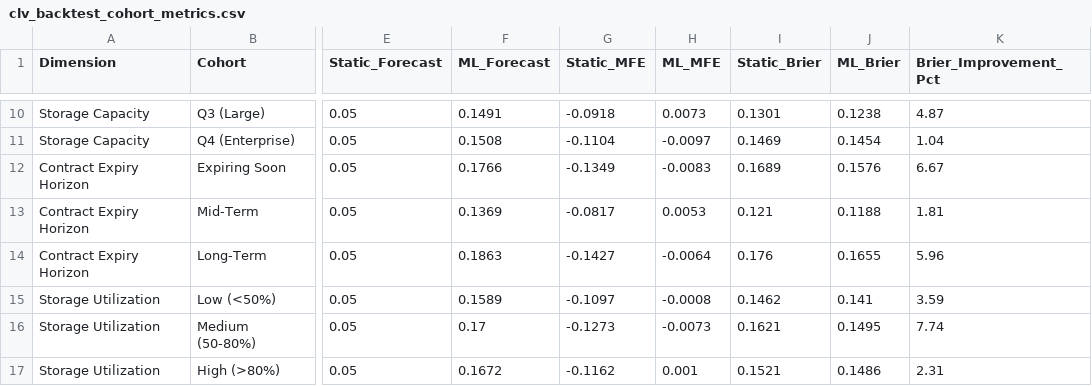
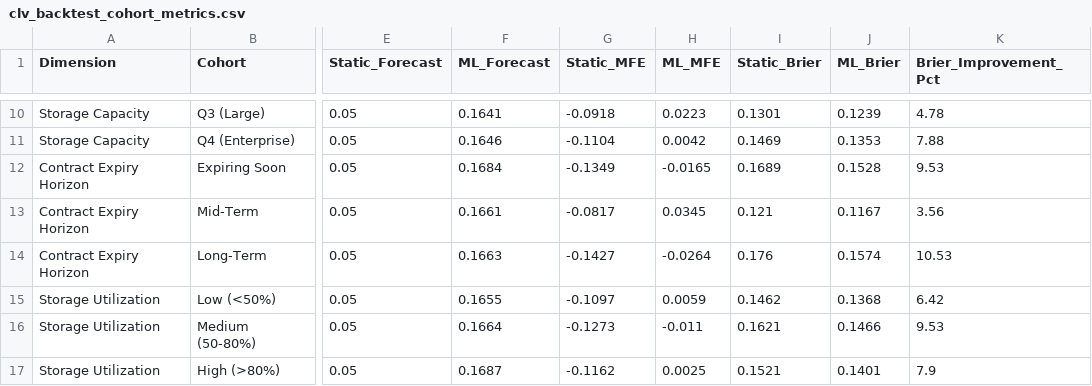
Before and after one commit to Pardhivhub/storage-clv-predictive-analytics, a CSV file: reports/clv_backtest_cohort_metrics.csv, drawn as a sheet; only a part is shown, gaps mark what is left out; the diff covers the shown part only; the diff names each change by its address in the sheet, - before the commit and + after, or states it on an @@ line.

```diff
--- a/reports/clv_backtest_cohort_metrics.csv
+++ b/reports/clv_backtest_cohort_metrics.csv
-F10 (ML_Forecast): 0.1491
+F10 (ML_Forecast): 0.1641
-H10 (ML_MFE): 0.0073
+H10 (ML_MFE): 0.0223
-J10 (ML_Brier): 0.1238
+J10 (ML_Brier): 0.1239
-K10 (Brier_Improvement_Pct): 4.87
+K10 (Brier_Improvement_Pct): 4.78
-F11 (ML_Forecast): 0.1508
+F11 (ML_Forecast): 0.1646
-H11 (ML_MFE): -0.0097
+H11 (ML_MFE): 0.0042
-J11 (ML_Brier): 0.1454
+J11 (ML_Brier): 0.1353
-K11 (Brier_Improvement_Pct): 1.04
+K11 (Brier_Improvement_Pct): 7.88
-F12 (ML_Forecast): 0.1766
+F12 (ML_Forecast): 0.1684
-H12 (ML_MFE): -0.0083
+H12 (ML_MFE): -0.0165
-J12 (ML_Brier): 0.1576
+J12 (ML_Brier): 0.1528
-K12 (Brier_Improvement_Pct): 6.67
+K12 (Brier_Improvement_Pct): 9.53
-F13 (ML_Forecast): 0.1369
+F13 (ML_Forecast): 0.1661
-H13 (ML_MFE): 0.0053
+H13 (ML_MFE): 0.0345
-J13 (ML_Brier): 0.1188
+J13 (ML_Brier): 0.1167
-K13 (Brier_Improvement_Pct): 1.81
+K13 (Brier_Improvement_Pct): 3.56
-F14 (ML_Forecast): 0.1863
+F14 (ML_Forecast): 0.1663
-H14 (ML_MFE): -0.0064
+H14 (ML_MFE): -0.0264
-J14 (ML_Brier): 0.1655
+J14 (ML_Brier): 0.1574
-K14 (Brier_Improvement_Pct): 5.96
+K14 (Brier_Improvement_Pct): 10.53
-F15 (ML_Forecast): 0.1589
+F15 (ML_Forecast): 0.1655
-H15 (ML_MFE): -0.0008
+H15 (ML_MFE): 0.0059
-J15 (ML_Brier): 0.141
+J15 (ML_Brier): 0.1368
-K15 (Brier_Improvement_Pct): 3.59
+K15 (Brier_Improvement_Pct): 6.42
-F16 (ML_Forecast): 0.17
+F16 (ML_Forecast): 0.1664
-H16 (ML_MFE): -0.0073
+H16 (ML_MFE): -0.011
-J16 (ML_Brier): 0.1495
+J16 (ML_Brier): 0.1466
-K16 (Brier_Improvement_Pct): 7.74
+K16 (Brier_Improvement_Pct): 9.53
-F17 (ML_Forecast): 0.1672
+F17 (ML_Forecast): 0.1687
-H17 (ML_MFE): 0.001
+H17 (ML_MFE): 0.0025
-J17 (ML_Brier): 0.1486
+J17 (ML_Brier): 0.1401
-K17 (Brier_Improvement_Pct): 2.31
+K17 (Brier_Improvement_Pct): 7.9
```
Also changed, not shown: 32 edited cells elsewhere in this file, data/clv_scored_66_arrays.csv, 14 other files.
